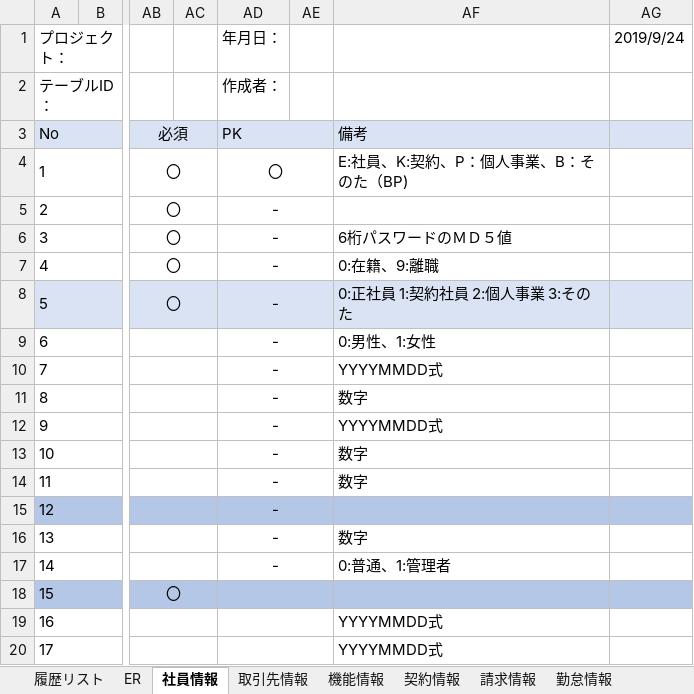
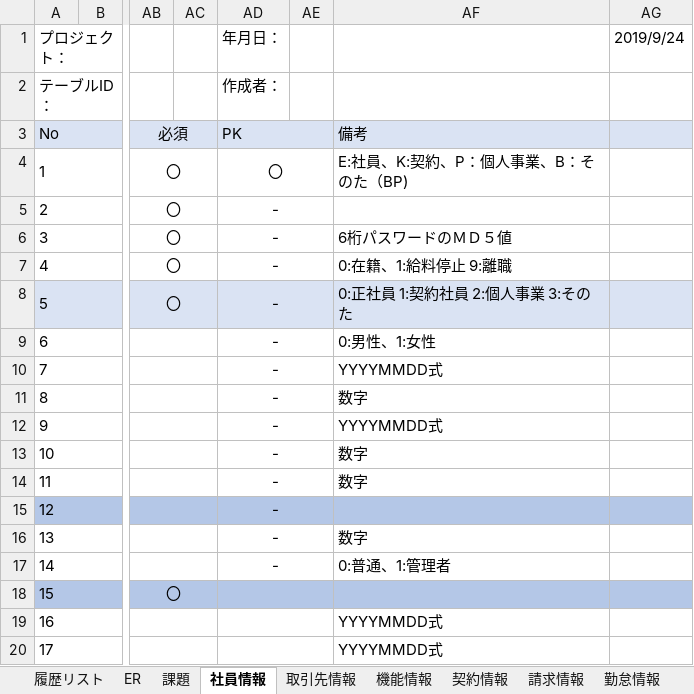
Before and after one commit to softtechSoft/ems, an Excel workbook: DOC/DB編/社内管理_DB編.xlsx, sheet 社員情報, drawn as a sheet; only a part is shown, gaps mark what is left out; values as stored, in another font and other column widths than the file's, no borders; the diff names each change by its address in the sheet, - before the commit and + after, or states it on an @@ line.

```diff
--- a/DOC/DB編/社内管理_DB編.xlsx (sheet 社員情報)
+++ b/DOC/DB編/社内管理_DB編.xlsx (sheet 社員情報)
+sheet tab: 課題
-AF7 (備考): 0:在籍、9:離職
+AF7 (備考): 0:在籍、1:給料停止 9:離職
```
Also changed, not shown: sheet 履歴リスト, sheet 勤怠情報, other sheet tabs, charts or pictures, 2 other files.
